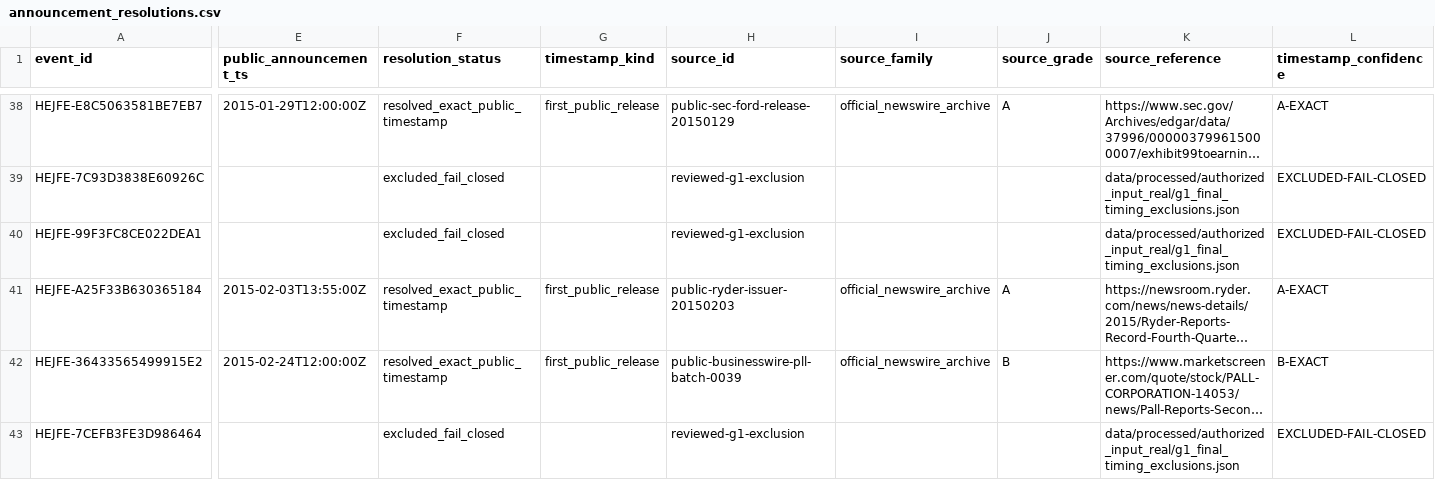
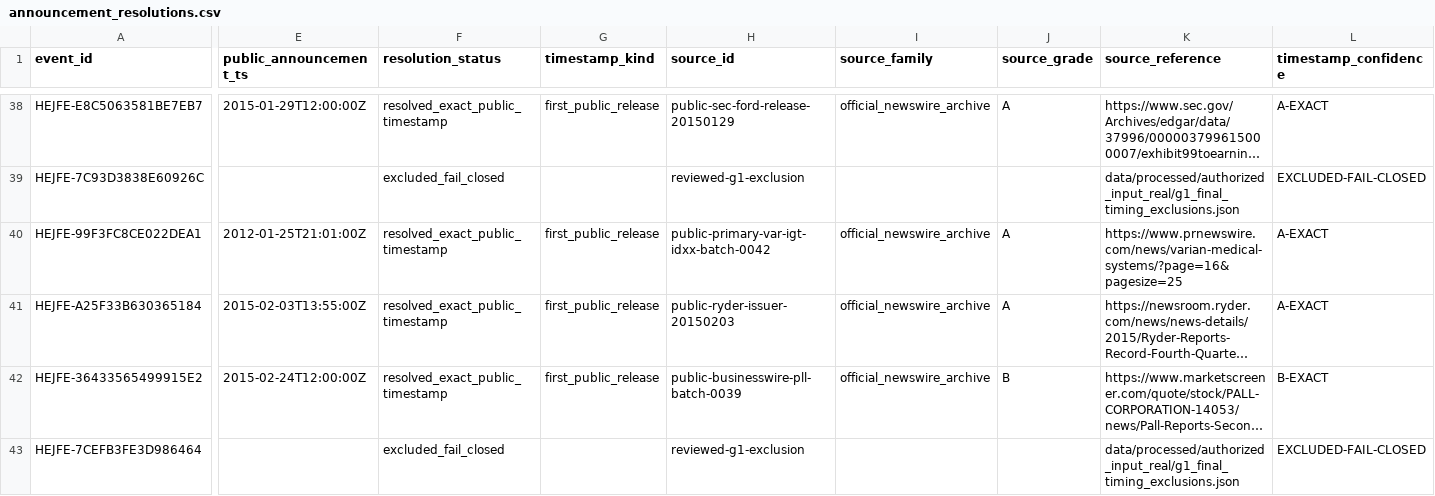
Before and after one commit to P00NSMASHER/trading-platform, a CSV file: data/processed/authorized_input_real/announcement_resolutions.csv, drawn as a sheet; only a part is shown, gaps mark what is left out; long unchanged cells end in …; the diff covers the shown part only; the diff names each change by its address in the sheet, - before the commit and + after, or states it on an @@ line.

```diff
--- a/data/processed/authorized_input_real/announcement_resolutions.csv
+++ b/data/processed/authorized_input_real/announcement_resolutions.csv
-E40 (public_announcement_ts): (empty)
+E40 (public_announcement_ts): 2012-01-25T21:01:00Z
-F40 (resolution_status): excluded_fail_closed
+F40 (resolution_status): resolved_exact_public_timestamp
-G40 (timestamp_kind): (empty)
+G40 (timestamp_kind): first_public_release
-H40 (source_id): reviewed-g1-exclusion
+H40 (source_id): public-primary-var-igt-idxx-batch-0042
-I40 (source_family): (empty)
+I40 (source_family): official_newswire_archive
-J40 (source_grade): (empty)
+J40 (source_grade): A
-K40 (source_reference): data/processed/authorized_input_real/g1_final_timing_exclusions.json
+K40 (source_reference): https://www.prnewswire.com/news/varian-medical-systems/?page=16&pagesize=25
-L40 (timestamp_confidence): EXCLUDED-FAIL-CLOSED
+L40 (timestamp_confidence): A-EXACT
```
Also changed, not shown: 19 edited cells elsewhere in this file, 29 other files.
